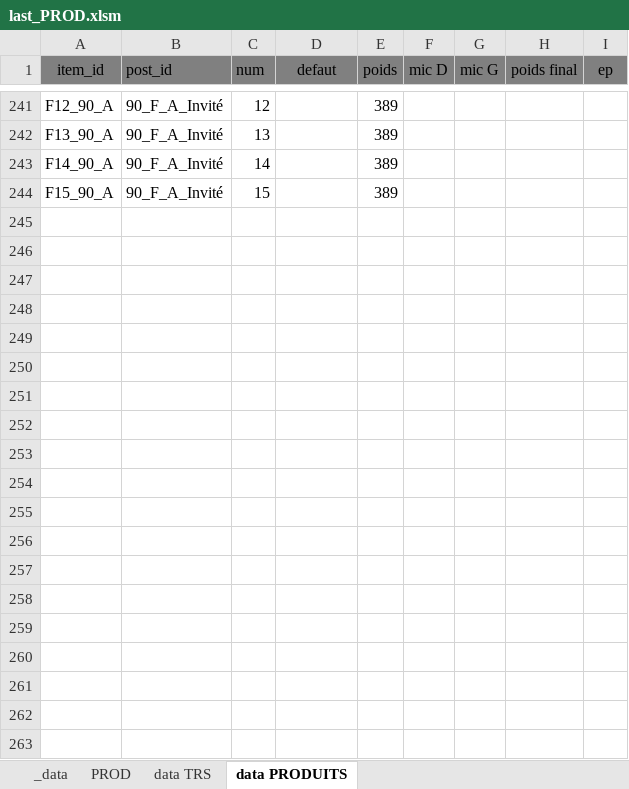
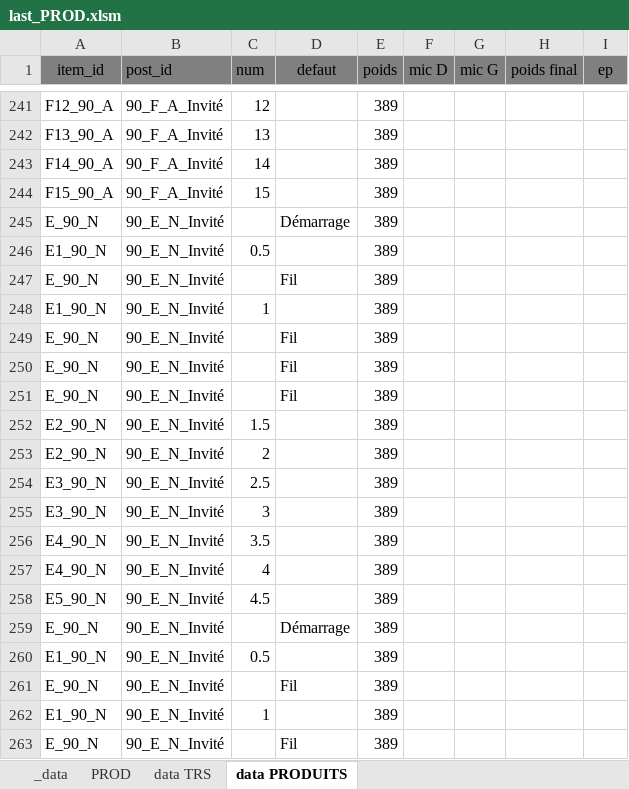
Before and after one commit to NicoWithManyO/sgq, an Excel workbook: last_PROD.xlsm, sheet data PRODUITS, drawn as a sheet; only a part is shown, gaps mark what is left out; values as stored, in another font and other column widths than the file's, no borders; the diff covers the shown part only; the diff names each change by its address in the sheet, - before the commit and + after, or states it on an @@ line.

```diff
--- a/last_PROD.xlsm (sheet data PRODUITS)
+++ b/last_PROD.xlsm (sheet data PRODUITS)
+row 245: E_90_N | 90_E_N_Invité |  | Démarrage | 389
+row 246: E1_90_N | 90_E_N_Invité | 0.5 |  | 389
+row 247: E_90_N | 90_E_N_Invité |  | Fil | 389
+row 248: E1_90_N | 90_E_N_Invité | 1 |  | 389
+row 249: E_90_N | 90_E_N_Invité |  | Fil | 389
+row 250: E_90_N | 90_E_N_Invité |  | Fil | 389
+row 251: E_90_N | 90_E_N_Invité |  | Fil | 389
+row 252: E2_90_N | 90_E_N_Invité | 1.5 |  | 389
+row 253: E2_90_N | 90_E_N_Invité | 2 |  | 389
+row 254: E3_90_N | 90_E_N_Invité | 2.5 |  | 389
+row 255: E3_90_N | 90_E_N_Invité | 3 |  | 389
+row 256: E4_90_N | 90_E_N_Invité | 3.5 |  | 389
+row 257: E4_90_N | 90_E_N_Invité | 4 |  | 389
+row 258: E5_90_N | 90_E_N_Invité | 4.5 |  | 389
+row 259: E_90_N | 90_E_N_Invité |  | Démarrage | 389
+row 260: E1_90_N | 90_E_N_Invité | 0.5 |  | 389
+row 261: E_90_N | 90_E_N_Invité |  | Fil | 389
+row 262: E1_90_N | 90_E_N_Invité | 1 |  | 389
+row 263: E_90_N | 90_E_N_Invité |  | Fil | 389
```
Also changed, not shown: 12 added rows elsewhere in this sheet, sheet PROD, sheet data TRS, sheet _data, hidden cells, 4 other files.
